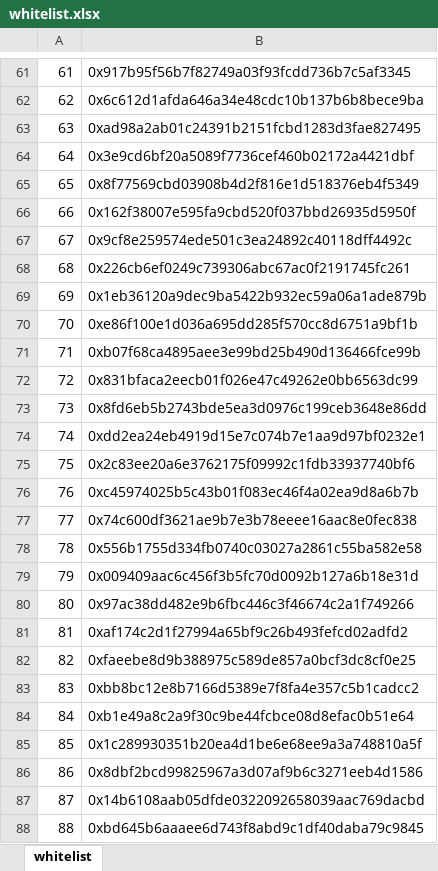
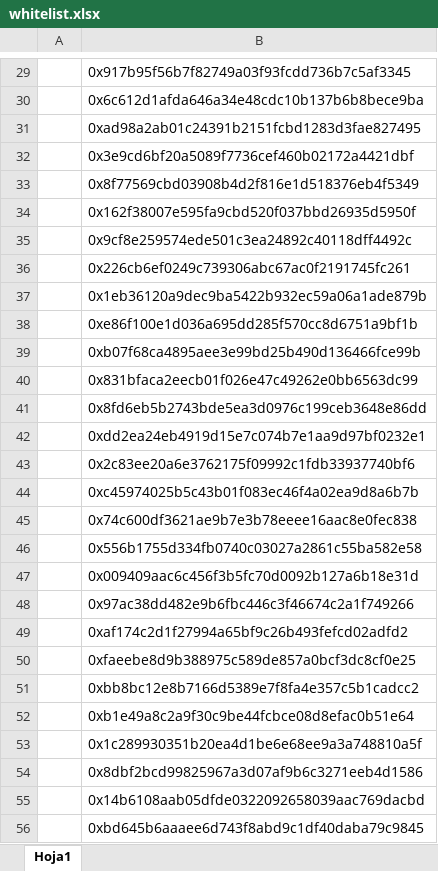
Before and after one commit to Shirtum/whitelists, an Excel workbook: 1/whitelist.xlsx, sheet Hoja1, drawn as a sheet; only a part is shown, gaps mark what is left out; values as stored, in another font and other column widths than the file's, no borders; addresses are those after the commit; the diff covers the shown part only; the diff names each change by its address in the sheet, - before the commit and + after, or states it on an @@ line.

Commit message:
Update Whitelist

```diff
--- a/1/whitelist.xlsx (sheet Hoja1)
+++ b/1/whitelist.xlsx (sheet Hoja1)
-sheet tab: whitelist
+sheet tab: Hoja1
-A29: 61
+A29: (empty)
-A30: 62
+A30: (empty)
-A31: 63
+A31: (empty)
-A32: 64
+A32: (empty)
-A33: 65
+A33: (empty)
-A34: 66
+A34: (empty)
-A35: 67
+A35: (empty)
-A36: 68
+A36: (empty)
-A37: 69
+A37: (empty)
-A38: 70
+A38: (empty)
-A39: 71
+A39: (empty)
-A40: 72
+A40: (empty)
-A41: 73
+A41: (empty)
-A42: 74
+A42: (empty)
-A43: 75
+A43: (empty)
-A44: 76
+A44: (empty)
-A45: 77
+A45: (empty)
-A46: 78
+A46: (empty)
-A47: 79
+A47: (empty)
-A48: 80
+A48: (empty)
-A49: 81
+A49: (empty)
-A50: 82
+A50: (empty)
-A51: 83
+A51: (empty)
-A52: 84
+A52: (empty)
-A53: 85
+A53: (empty)
-A54: 86
+A54: (empty)
-A55: 87
+A55: (empty)
-A56: 88
+A56: (empty)
```
Also changed, not shown: 259 added rows, 32 removed rows and 867 edited cells elsewhere in this sheet.
